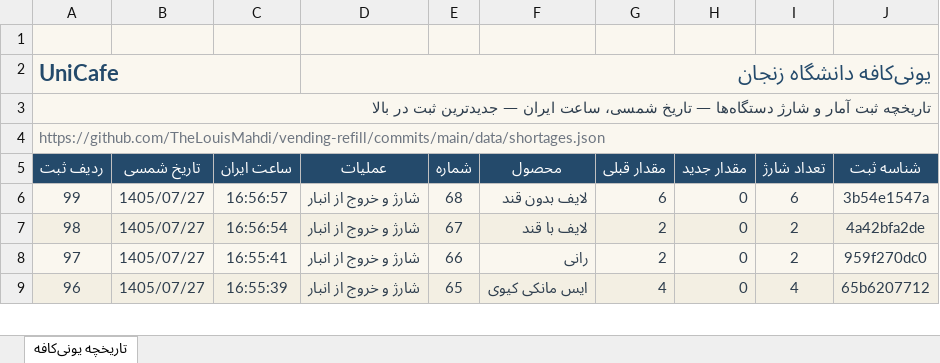
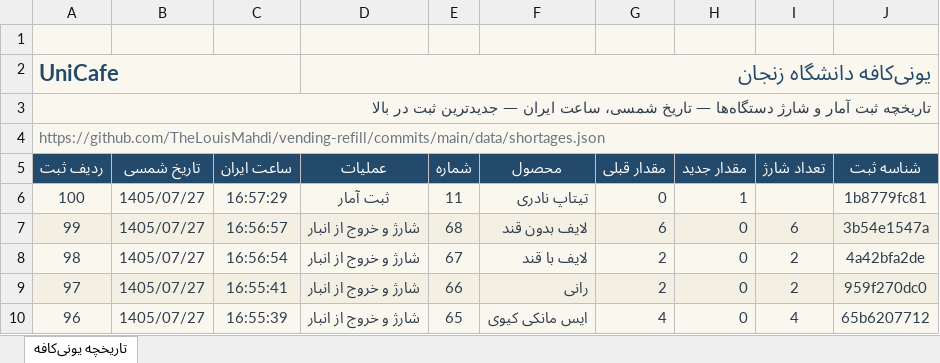
Before and after one commit to TheLouisMahdi/vending-refill, an Excel workbook: data/unicafe-history.xlsx, sheet تاریخچه یونی‌کافه, drawn as a sheet; only a part is shown; values as stored, in another font and other column widths than the file's, no borders; table styles not drawn; the diff names each change by its address in the sheet, - before the commit and + after, or states it on an @@ line.

```diff
--- a/data/unicafe-history.xlsx (sheet تاریخچه یونی‌کافه)
+++ b/data/unicafe-history.xlsx (sheet تاریخچه یونی‌کافه)
+row 6: 100 | 1405/07/27 | 16:57:29 | ثبت آمار | 11 | تیتاپ نادری | 0 | 1 |  | 1b8779fc81
```
Also changed, not shown: 2 other files.
